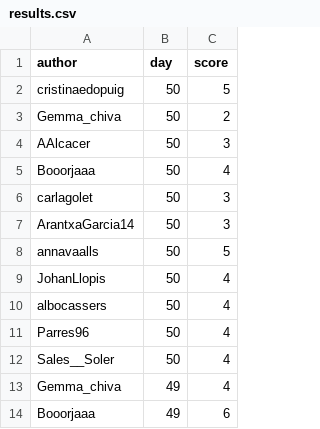
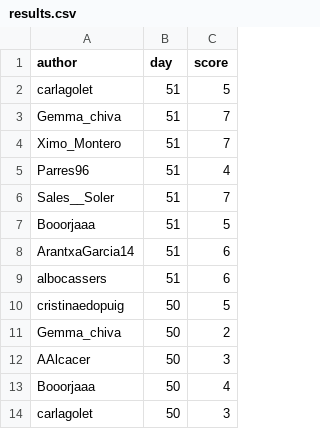
Before and after one commit to aleixalcacer/wordleCAT, a CSV file: results.csv, drawn as a sheet; only a part is shown; the shorter side is filled out with more unchanged rows; the diff names each change by its address in the sheet, - before the commit and + after, or states it on an @@ line.

Commit message:
Automated report

```diff
--- a/results.csv
+++ b/results.csv
+row 2: carlagolet | 51 | 5
+row 3: Gemma_chiva | 51 | 7
+row 4: Ximo_Montero | 51 | 7
+row 5: Parres96 | 51 | 4
+row 6: Sales__Soler | 51 | 7
+row 7: Booorjaaa | 51 | 5
+row 8: ArantxaGarcia14 | 51 | 6
+row 9: albocassers | 51 | 6
```
